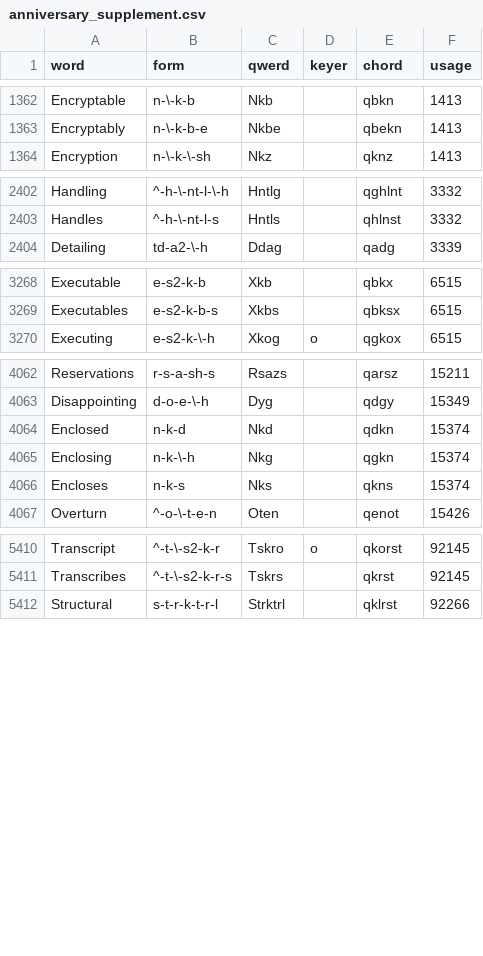
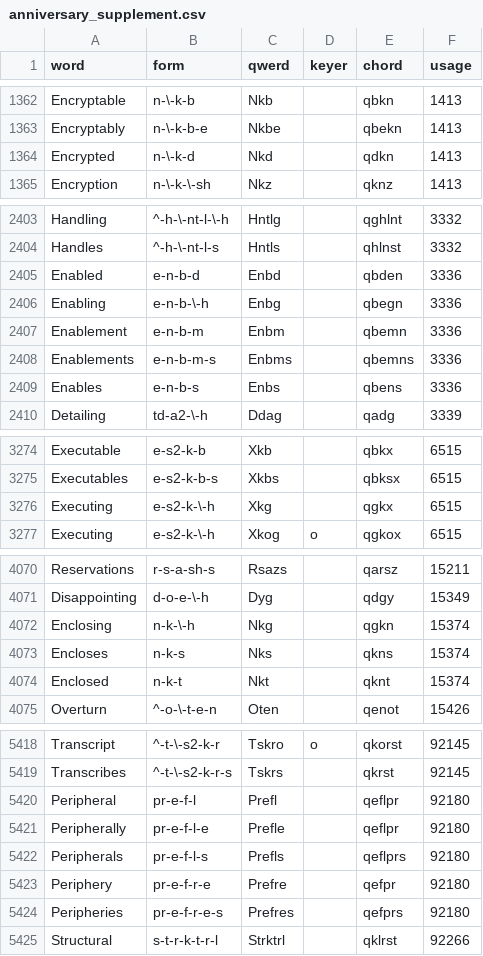
Before and after one commit to codepoke-kk/qwertigraphy, a CSV file: qwertigraph/dictionaries/anniversary_supplement.csv, drawn as a sheet; only a part is shown, gaps mark what is left out; the diff covers the shown part only.

Commit message:
Update anniversary_supplement.csv
From work

```diff
--- a/qwertigraph/dictionaries/anniversary_supplement.csv
+++ b/qwertigraph/dictionaries/anniversary_supplement.csv
@@ -1363,2 +1363,3 @@ Encryptable,n-\-k-b,Nkb,,qbkn,1413
 Encryptably,n-\-k-b-e,Nkbe,,qbekn,1413
+Encrypted,n-\-k-d,Nkd,,qdkn,1413
 Encryption,n-\-k-\-sh,Nkz,,qknz,1413
@@ -2403,2 +2404,7 @@ Handling,^-h-\-nt-l-\-h,Hntlg,,qghlnt,3332
 Handles,^-h-\-nt-l-s,Hntls,,qhlnst,3332
+Enabled,e-n-b-d,Enbd,,qbden,3336
+Enabling,e-n-b-\-h,Enbg,,qbegn,3336
+Enablement,e-n-b-m,Enbm,,qbemn,3336
+Enablements,e-n-b-m-s,Enbms,,qbemns,3336
+Enables,e-n-b-s,Enbs,,qbens,3336
 Detailing,td-a2-\-h,Ddag,,qadg,3339
@@ -3269,2 +3275,3 @@ Executable,e-s2-k-b,Xkb,,qbkx,6515
 Executables,e-s2-k-b-s,Xkbs,,qbksx,6515
+Executing,e-s2-k-\-h,Xkg,,qgkx,6515
 Executing,e-s2-k-\-h,Xkog,o,qgkox,6515
@@ -4063,5 +4071,5 @@ Reservations,r-s-a-sh-s,Rsazs,,qarsz,15211
 Disappointing,d-o-e-\-h,Dyg,,qdgy,15349
-Enclosed,n-k-d,Nkd,,qdkn,15374
 Enclosing,n-k-\-h,Nkg,,qgkn,15374
 Encloses,n-k-s,Nks,,qkns,15374
+Enclosed,n-k-t,Nkt,,qknt,15374
 Overturn,^-o-\-t-e-n,Oten,,qenot,15426
@@ -5411,2 +5419,7 @@ Transcript,^-t-\-s2-k-r,Tskro,o,qkorst,92145
 Transcribes,^-t-\-s2-k-r-s,Tskrs,,qkrst,92145
+Peripheral,pr-e-f-l,Prefl,,qeflpr,92180
+Peripherally,pr-e-f-l-e,Prefle,,qeflpr,92180
+Peripherals,pr-e-f-l-s,Prefls,,qeflprs,92180
+Periphery,pr-e-f-r-e,Prefre,,qefpr,92180
+Peripheries,pr-e-f-r-e-s,Prefres,,qefprs,92180
 Structural,s-t-r-k-t-r-l,Strktrl,,qklrst,92266
```
Also changed, not shown: 1 added row and 2 edited cells elsewhere in this file.
